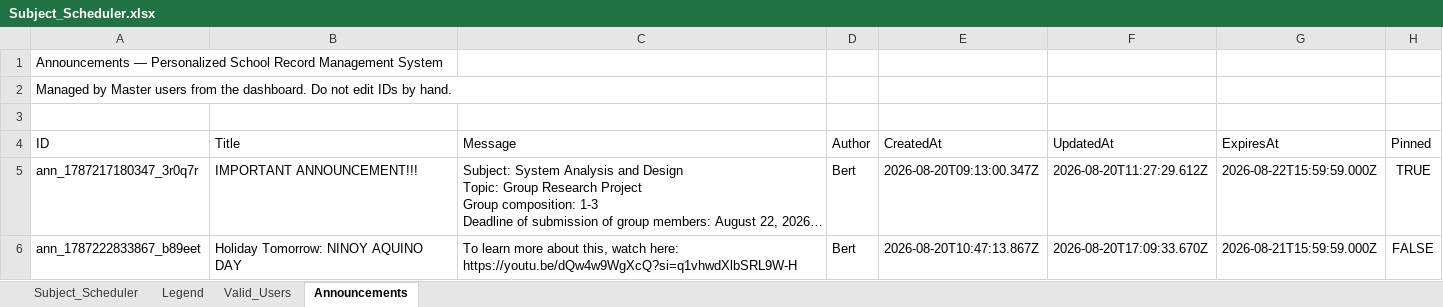
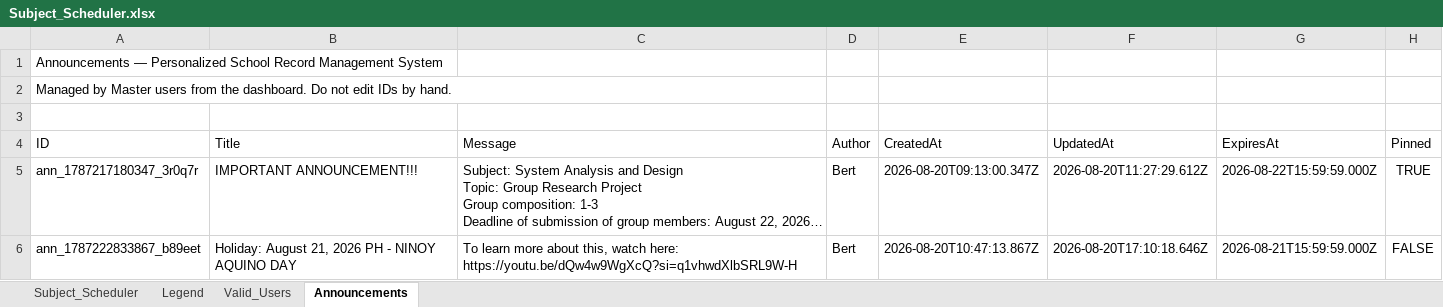
Before and after one commit to fielalbert2026/school-record-management-system, an Excel workbook: Subject_Scheduler.xlsx, sheet Announcements, drawn as a sheet; long unchanged cells end in …; values as stored, in another font and other column widths than the file's, no borders; the diff names each change by its address in the sheet, - before the commit and + after, or states it on an @@ line.

Commit message:
Update announcements — 2026-08-20T17:10:18.654Z

```diff
--- a/Subject_Scheduler.xlsx (sheet Announcements)
+++ b/Subject_Scheduler.xlsx (sheet Announcements)
-B6 (Title): Holiday Tomorrow: NINOY AQUINO DAY
+B6 (Title): Holiday: August 21, 2026 PH - NINOY AQUINO DAY
-F6 (UpdatedAt): 2026-08-20T17:09:33.670Z
+F6 (UpdatedAt): 2026-08-20T17:10:18.646Z
```
